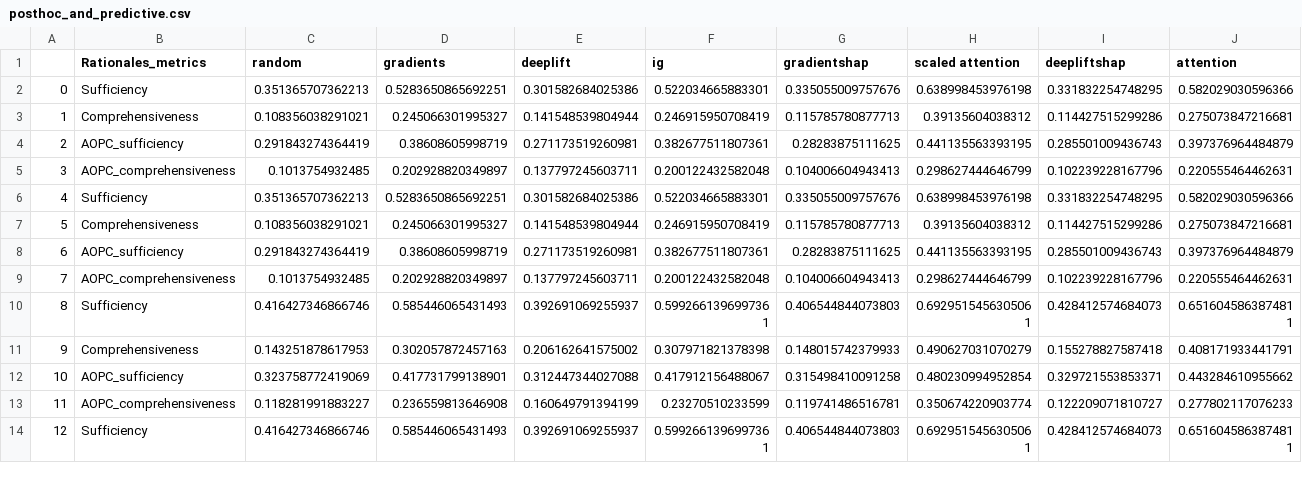
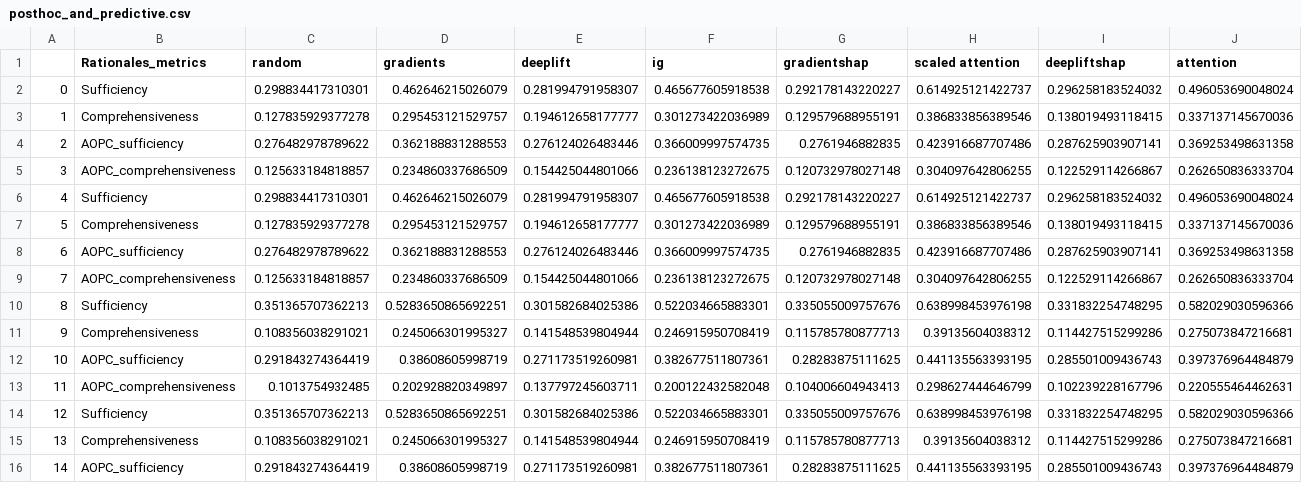
Before and after one commit to casszhao/temporal-drift-on-explanation, a CSV file: saved_everything/agnews/posthoc_and_predictive.csv, drawn as a sheet; only a part is shown; the shorter side is filled out with more unchanged rows; addresses are those after the commit; rows hold the shown columns only; the diff names each change by its address in the sheet, - before the commit and + after, or states it on an @@ line.

```diff
--- a/saved_everything/agnews/posthoc_and_predictive.csv
+++ b/saved_everything/agnews/posthoc_and_predictive.csv
+row 2: 0 | Sufficiency | 0.298834417310301 | 0.462646215026079 | 0.281994791958307 | 0.465677605918538 | 0.292178143220227 | 0.614925121422737 | 0.296258183524032 | 0.496053690048024
+row 3: 1 | Comprehensiveness | 0.127835929377278 | 0.295453121529757 | 0.194612658177777 | 0.301273422036989 | 0.129579688955191 | 0.386833856389546 | 0.138019493118415 | 0.337137145670036
+row 4: 2 | AOPC_sufficiency | 0.276482978789622 | 0.362188831288553 | 0.276124026483446 | 0.366009997574735 | 0.2761946882835 | 0.423916687707486 | 0.287625903907141 | 0.369253498631358
+row 5: 3 | AOPC_comprehensiveness | 0.125633184818857 | 0.234860337686509 | 0.154425044801066 | 0.236138123272675 | 0.120732978027148 | 0.304097642806255 | 0.122529114266867 | 0.262650836333704
+row 6: 4 | Sufficiency | 0.298834417310301 | 0.462646215026079 | 0.281994791958307 | 0.465677605918538 | 0.292178143220227 | 0.614925121422737 | 0.296258183524032 | 0.496053690048024
+row 7: 5 | Comprehensiveness | 0.127835929377278 | 0.295453121529757 | 0.194612658177777 | 0.301273422036989 | 0.129579688955191 | 0.386833856389546 | 0.138019493118415 | 0.337137145670036
+row 8: 6 | AOPC_sufficiency | 0.276482978789622 | 0.362188831288553 | 0.276124026483446 | 0.366009997574735 | 0.2761946882835 | 0.423916687707486 | 0.287625903907141 | 0.369253498631358
+row 9: 7 | AOPC_comprehensiveness | 0.125633184818857 | 0.234860337686509 | 0.154425044801066 | 0.236138123272675 | 0.120732978027148 | 0.304097642806255 | 0.122529114266867 | 0.262650836333704
@@ column A renumbered from row 10 down @@
```
Also changed, not shown: saved_everything/AmazDigiMu/posthoc_and_predictive.csv, saved_everything/all_tasks_all_selective.csv, 16 other files.
